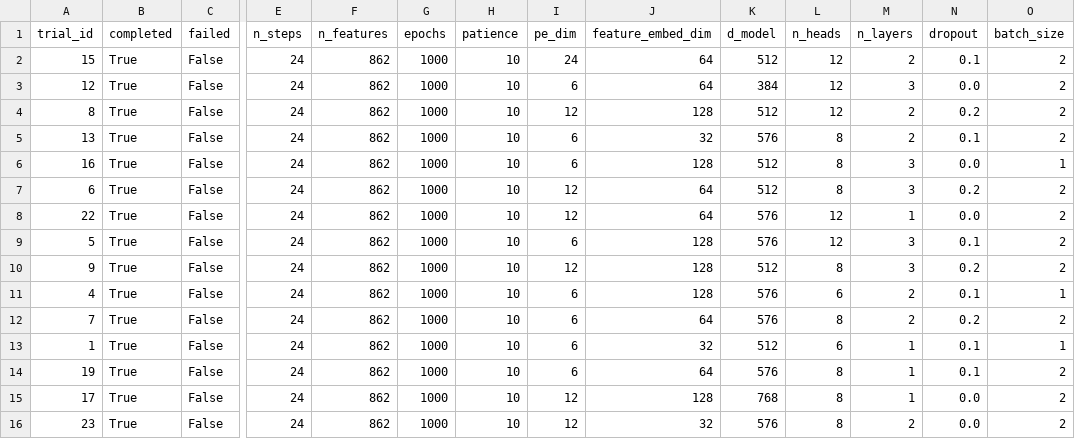
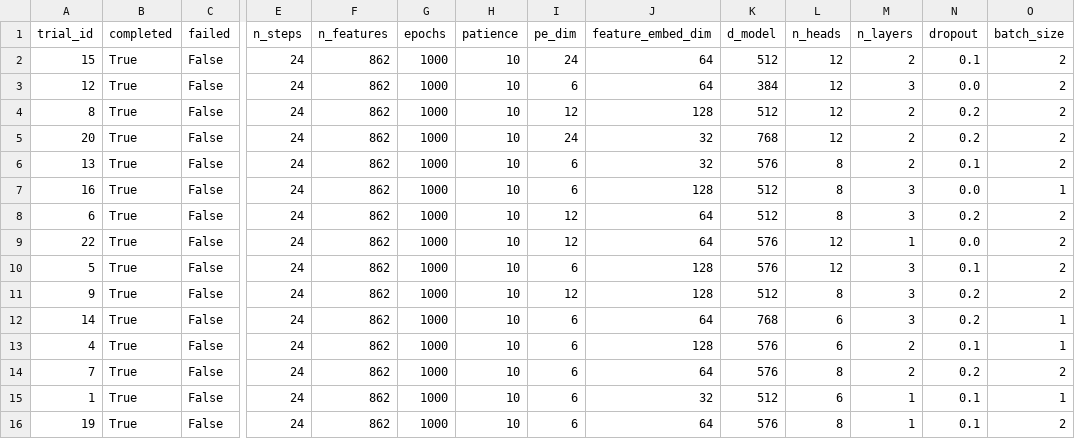
Before and after one commit to milaogou/HELIX, a CSV file: benchmark_code/hyperparameter_tuning_results/HELIX_NoHybrid_PeMS_tuning/tuning_results_summary.csv, drawn as a sheet; only a part is shown, gaps mark what is left out; the shorter side is filled out with more unchanged rows; rows hold the shown columns only; the diff names each change by its address in the sheet, - before the commit and + after, or states it on an @@ line.

```diff
--- a/benchmark_code/hyperparameter_tuning_results/HELIX_NoHybrid_PeMS_tuning/tuning_results_summary.csv
+++ b/benchmark_code/hyperparameter_tuning_results/HELIX_NoHybrid_PeMS_tuning/tuning_results_summary.csv
+row 5: 20 | True | False | 24 | 862 | 1000 | 10 | 24 | 32 | 768 | 12 | 2 | 0.2 | 2
+row 12: 14 | True | False | 24 | 862 | 1000 | 10 | 6 | 64 | 768 | 6 | 3 | 0.2 | 1
```
Also changed, not shown: benchmark_code/hyperparameter_tuning_results/HELIX_NoFusion_PeMS_tuning/tuning_results_summary.csv, benchmark_code/hyperparameter_tuning_results/HELIX_NoRotaryPE_PeMS_tuning/tuning_results_summary.csv, 20 other files.
